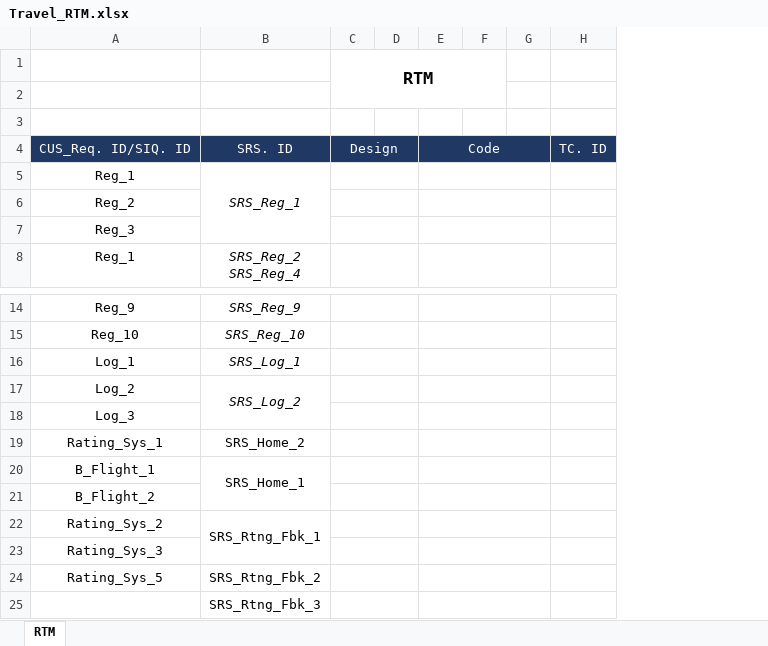
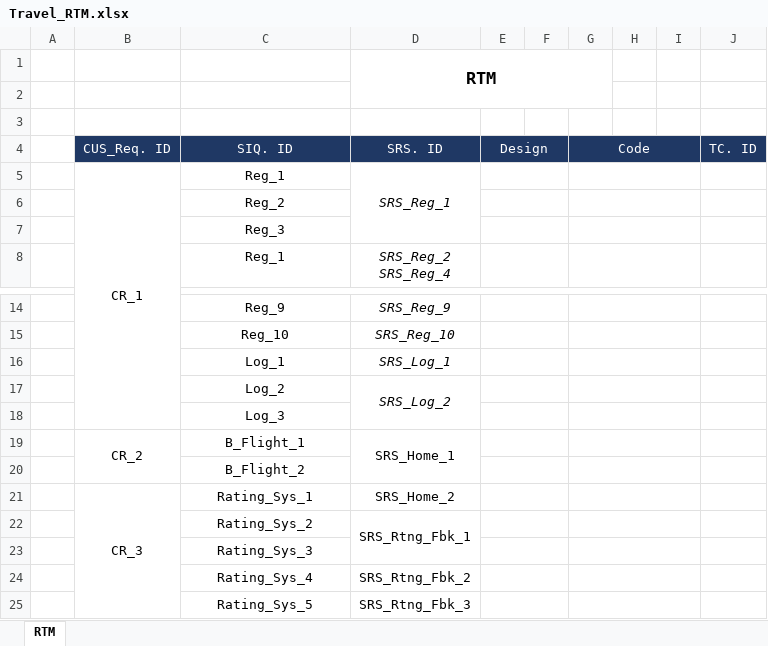
Before and after one commit to marriiiam/QA-Project, an Excel workbook: Project Management/Travel_RTM.xlsx, sheet RTM, drawn as a sheet; only a part is shown, gaps mark what is left out; values as stored, in another font and other column widths than the file's, no borders; charts and pictures not drawn; removed rows and columns are numbered as before the commit, all else as after; the diff names each change by its address in the sheet, - before the commit and + after, or states it on an @@ line.

Commit message:
updated RTM
updated RTM (separate CM and SIQ columns) according to review

```diff
--- a/Project Management/Travel_RTM.xlsx (sheet RTM)
+++ b/Project Management/Travel_RTM.xlsx (sheet RTM)
+column A, empty
+column B, rows 4-5: CUS_Req. ID | CR_1; row 19: CR_2
-row 1:  |  | RTM
+row 1:  |  |  | RTM
-C4: CUS_Req. ID/SIQ. ID
+C4: SIQ. ID
@@ row 19 moved to row 21: CR_3 @@
+row 24:  |  | Rating_Sys_4 | SRS_Rtng_Fbk_2
-D25: SRS_Rtng_Fbk_2
+D25: SRS_Rtng_Fbk_3
-row 25:  | SRS_Rtng_Fbk_3
```
